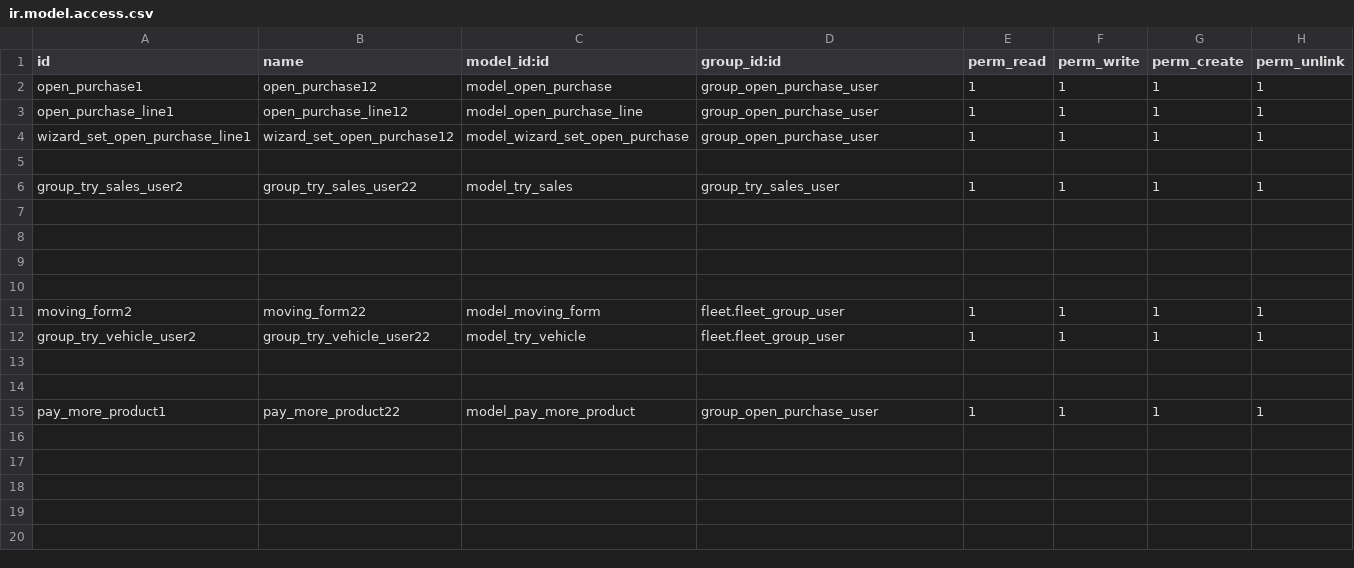
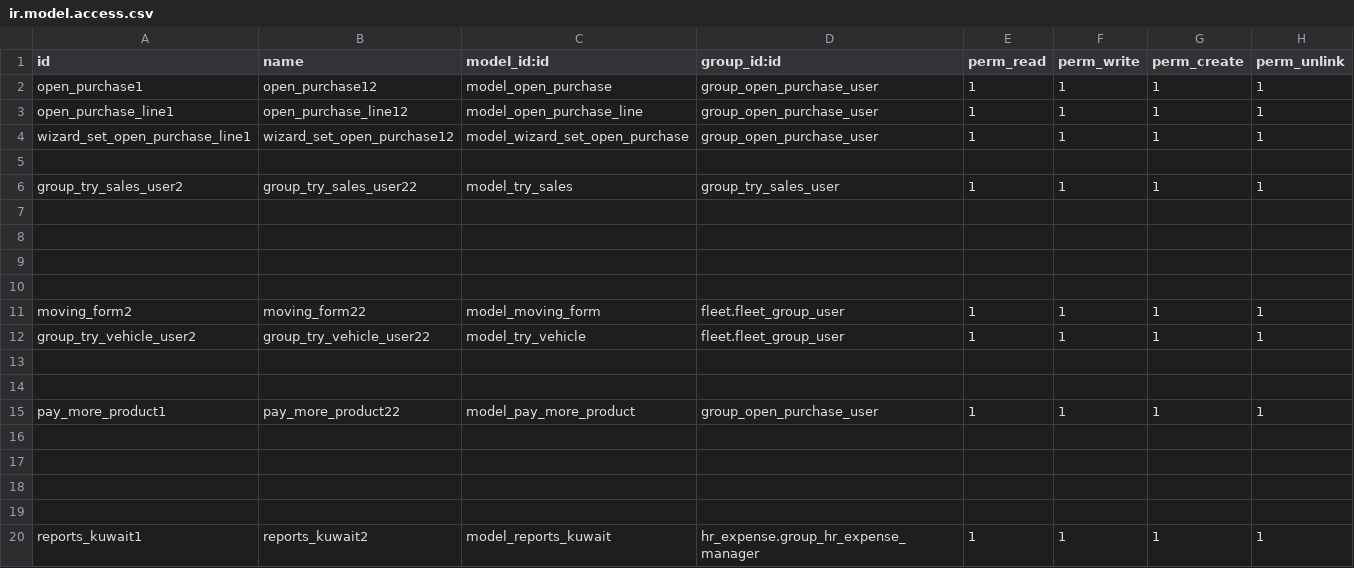
Before and after one commit to Abodhamdangithub/kuwaitlivestock, a CSV file: kuwait-addons/open_purchase/security/ir.model.access.csv, drawn as a sheet; the diff names each change by its address in the sheet, - before the commit and + after, or states it on an @@ line.

Commit message:
[Push Reports]

```diff
--- a/kuwait-addons/open_purchase/security/ir.model.access.csv
+++ b/kuwait-addons/open_purchase/security/ir.model.access.csv
+row 16: (empty)
+row 17: (empty)
+row 18: (empty)
+row 19: (empty)
+row 20: reports_kuwait1 | reports_kuwait2 | model_reports_kuwait | hr_expense.group_hr_expense_manager | 1 | 1 | 1 | 1
```
Also changed, not shown: 7 other files.
